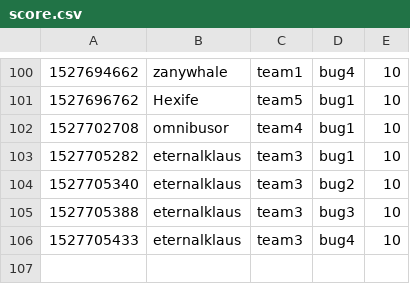
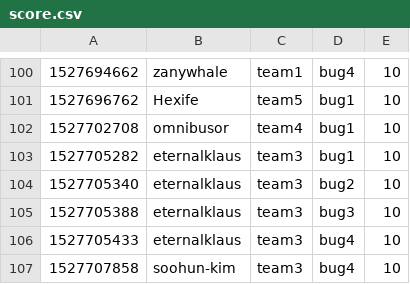
Before and after one commit to KAIST-IS521/2018s-gitctf-score, a CSV file: score.csv, drawn as a sheet; only a part is shown, gaps mark what is left out; the diff names each change by its address in the sheet, - before the commit and + after, or states it on an @@ line.

Commit message:
[Score] soohun-kim +10
soohun-kim attacked `bug4` of team3

```diff
--- a/score.csv
+++ b/score.csv
+row 107: 1527707858 | soohun-kim | team3 | bug4 | 10
```
